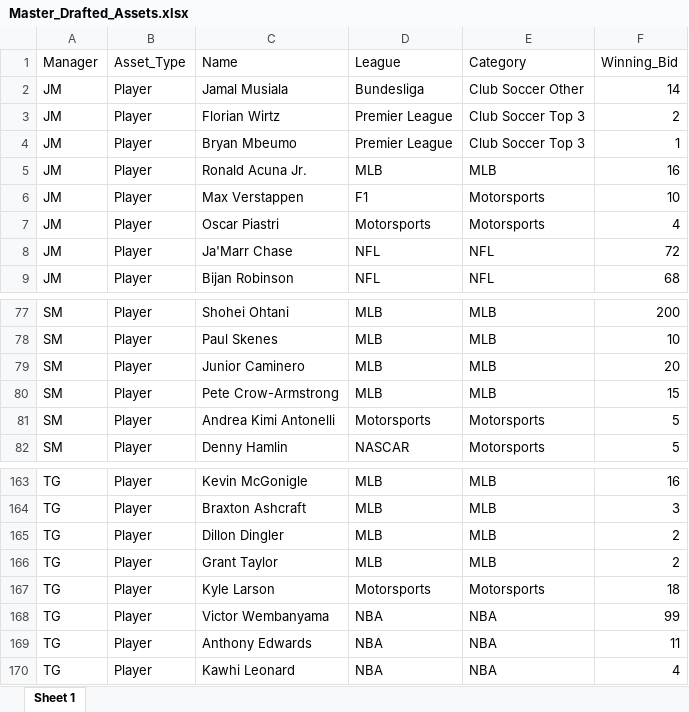
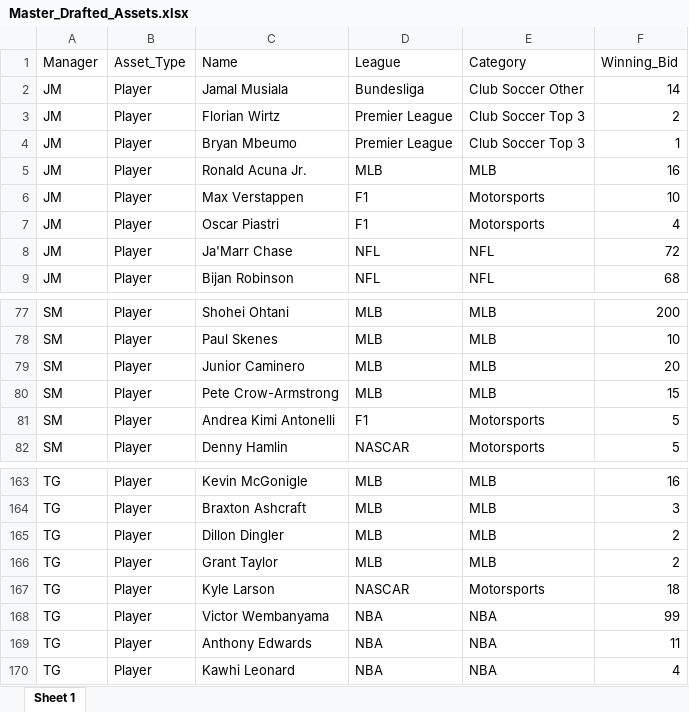
Before and after one commit to smeredith15/whul, an Excel workbook: Master_Drafted_Assets.xlsx, sheet Sheet 1, drawn as a sheet; only a part is shown, gaps mark what is left out; values as stored, in another font and other column widths than the file's, no borders; the diff names each change by its address in the sheet, - before the commit and + after, or states it on an @@ line.

Commit message:
Add files via upload

```diff
--- a/Master_Drafted_Assets.xlsx (sheet Sheet 1)
+++ b/Master_Drafted_Assets.xlsx (sheet Sheet 1)
-D7 (League): Motorsports
+D7 (League): F1
-D81 (League): Motorsports
+D81 (League): F1
-D167 (League): Motorsports
+D167 (League): NASCAR
```
